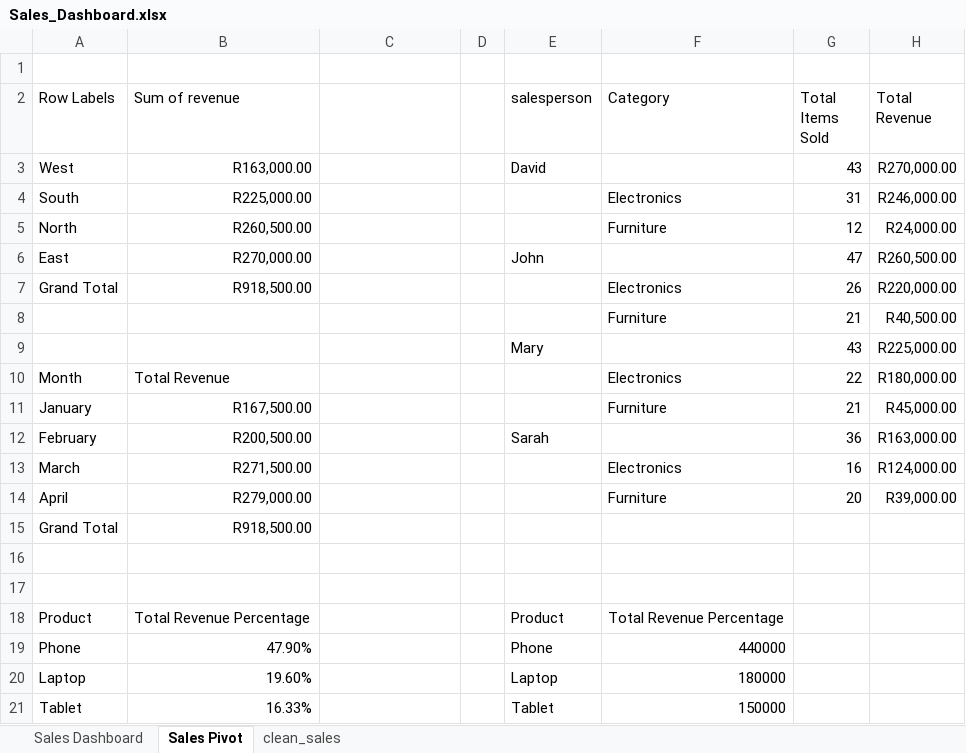
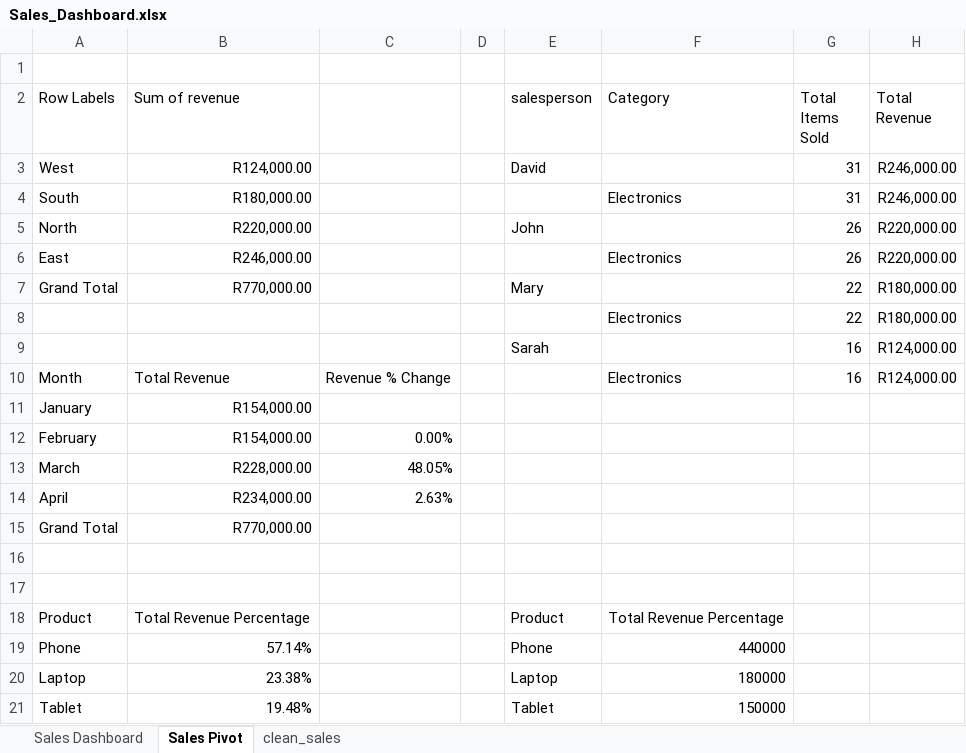
Before and after one commit to sc-grads/sc_LwazisileMhlambi_2026, an Excel workbook: Graduate Projects 2026 - Sales Data Processing and Business Insights System/project/reports/Sales_Dashboard.xlsx, sheet Sales Pivot, drawn as a sheet; only a part is shown; values as stored, in another font and other column widths than the file's, no borders; removed rows and columns are numbered as before the commit, all else as after; the diff covers the shown part only; the diff names each change by its address in the sheet, - before the commit and + after, or states it on an @@ line.

Commit message:
Afternoon Project Commit 16 April 2026. Made changes to the Dashboard

```diff
--- a/Graduate Projects 2026 - Sales Data Processing and Business Insights System/project/reports/Sales_Dashboard.xlsx (sheet Sales Pivot)
+++ b/Graduate Projects 2026 - Sales Data Processing and Business Insights System/project/reports/Sales_Dashboard.xlsx (sheet Sales Pivot)
-B3 (Sum of revenue): R163,000.00
+B3 (Sum of revenue): R124,000.00
-G3 (Total Items Sold): 43
+G3 (Total Items Sold): 31
-H3 (Total Revenue): R270,000.00
+H3 (Total Revenue): R246,000.00
-B4 (Sum of revenue): R225,000.00
+B4 (Sum of revenue): R180,000.00
-B5 (Sum of revenue): R260,500.00
+B5 (Sum of revenue): R220,000.00
-E5 (salesperson): (empty)
+E5 (salesperson): John
-F5 (Category): Furniture
+F5 (Category): (empty)
-G5 (Total Items Sold): 12
+G5 (Total Items Sold): 26
-H5 (Total Revenue): R24,000.00
+H5 (Total Revenue): R220,000.00
-row 6: East | R270,000.00 |  |  | John |  | 47 | R260,500.00
-A6 (Row Labels): Grand Total
+A6 (Row Labels): East
-B6 (Sum of revenue): R918,500.00
+B6 (Sum of revenue): R246,000.00
-row 8:  |  |  |  |  | Furniture | 21 | R40,500.00
-row 9:  |  |  |  | Mary |  | 43 | R225,000.00
+row 7: Grand Total | R770,000.00 |  |  | Mary |  | 22 | R180,000.00
+row 8:  |  |  |  |  | Electronics | 22 | R180,000.00
+row 9:  |  |  |  | Sarah |  | 16 | R124,000.00
-C10: (empty)
+C10: Revenue % Change
-G10 (Total Items Sold): 22
+G10 (Total Items Sold): 16
-H10 (Total Revenue): R180,000.00
+H10 (Total Revenue): R124,000.00
-row 11: January | R167,500.00 |  |  |  | Furniture | 21 | R45,000.00
-row 12: February | R200,500.00 |  |  | Sarah |  | 36 | R163,000.00
-row 13: March | R271,500.00 |  |  |  | Electronics | 16 | R124,000.00
-row 14: April | R279,000.00 |  |  |  | Furniture | 20 | R39,000.00
+row 11: January | R154,000.00
+row 12: February | R154,000.00 | 0.00%
+row 13: March | R228,000.00 | 48.05%
+row 14: April | R234,000.00 | 2.63%
-B15 (Sum of revenue): R918,500.00
+B15 (Sum of revenue): R770,000.00
-B19 (Sum of revenue): 47.90%
+B19 (Sum of revenue): 57.14%
-B20 (Sum of revenue): 19.60%
+B20 (Sum of revenue): 23.38%
-B21 (Sum of revenue): 16.33%
+B21 (Sum of revenue): 19.48%
```
Also changed, not shown: 2 removed rows and 1 edited cell elsewhere in this sheet, sheet Sales Dashboard, charts or pictures, 1 other file.
